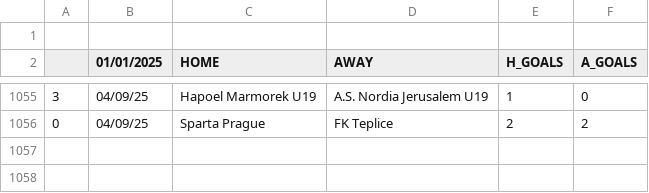
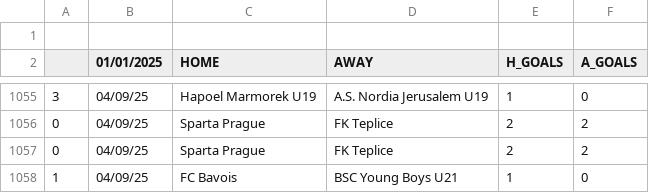
Before and after one commit to JOSPHATT/Finished_Matches, a CSV file: Finished_matches.csv, drawn as a sheet; only a part is shown, gaps mark what is left out; the diff names each change by its address in the sheet, - before the commit and + after, or states it on an @@ line.

```diff
--- a/Finished_matches.csv
+++ b/Finished_matches.csv
+row 1057: 0 | 04/09/25 | Sparta Prague | FK Teplice | 2 | 2
+row 1058: 1 | 04/09/25 | FC Bavois | BSC Young Boys U21 | 1 | 0
```
